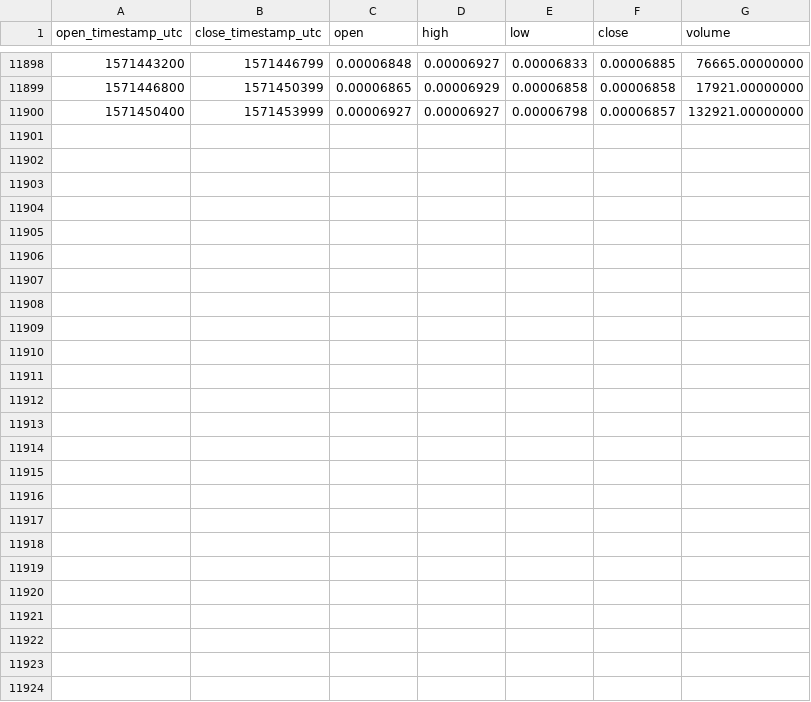
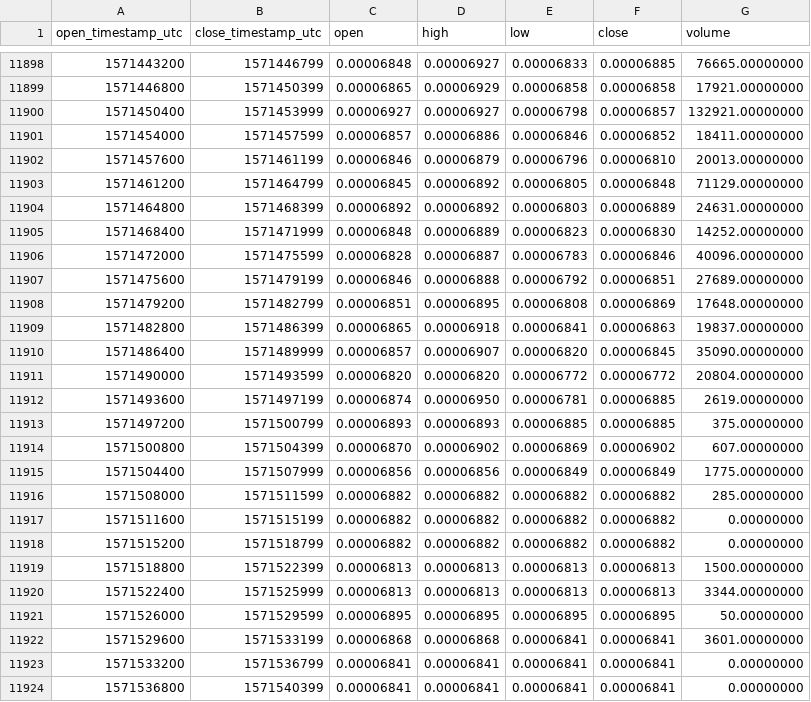
Before and after one commit to cryptobigbro/binance-DATAETH, a CSV file: binance-DATAETH-1h.csv, drawn as a sheet; only a part is shown, gaps mark what is left out; the diff names each change by its address in the sheet, - before the commit and + after, or states it on an @@ line.

Commit message:
Update OHLCV data.

```diff
--- a/binance-DATAETH-1h.csv
+++ b/binance-DATAETH-1h.csv
+row 11901: 1571454000 | 1571457599 | 0.00006857 | 0.00006886 | 0.00006846 | 0.00006852 | 18411.00000000
+row 11902: 1571457600 | 1571461199 | 0.00006846 | 0.00006879 | 0.00006796 | 0.00006810 | 20013.00000000
+row 11903: 1571461200 | 1571464799 | 0.00006845 | 0.00006892 | 0.00006805 | 0.00006848 | 71129.00000000
+row 11904: 1571464800 | 1571468399 | 0.00006892 | 0.00006892 | 0.00006803 | 0.00006889 | 24631.00000000
+row 11905: 1571468400 | 1571471999 | 0.00006848 | 0.00006889 | 0.00006823 | 0.00006830 | 14252.00000000
+row 11906: 1571472000 | 1571475599 | 0.00006828 | 0.00006887 | 0.00006783 | 0.00006846 | 40096.00000000
+row 11907: 1571475600 | 1571479199 | 0.00006846 | 0.00006888 | 0.00006792 | 0.00006851 | 27689.00000000
+row 11908: 1571479200 | 1571482799 | 0.00006851 | 0.00006895 | 0.00006808 | 0.00006869 | 17648.00000000
+row 11909: 1571482800 | 1571486399 | 0.00006865 | 0.00006918 | 0.00006841 | 0.00006863 | 19837.00000000
+row 11910: 1571486400 | 1571489999 | 0.00006857 | 0.00006907 | 0.00006820 | 0.00006845 | 35090.00000000
+row 11911: 1571490000 | 1571493599 | 0.00006820 | 0.00006820 | 0.00006772 | 0.00006772 | 20804.00000000
+row 11912: 1571493600 | 1571497199 | 0.00006874 | 0.00006950 | 0.00006781 | 0.00006885 | 2619.00000000
+row 11913: 1571497200 | 1571500799 | 0.00006893 | 0.00006893 | 0.00006885 | 0.00006885 | 375.00000000
+row 11914: 1571500800 | 1571504399 | 0.00006870 | 0.00006902 | 0.00006869 | 0.00006902 | 607.00000000
+row 11915: 1571504400 | 1571507999 | 0.00006856 | 0.00006856 | 0.00006849 | 0.00006849 | 1775.00000000
+row 11916: 1571508000 | 1571511599 | 0.00006882 | 0.00006882 | 0.00006882 | 0.00006882 | 285.00000000
+row 11917: 1571511600 | 1571515199 | 0.00006882 | 0.00006882 | 0.00006882 | 0.00006882 | 0.00000000
+row 11918: 1571515200 | 1571518799 | 0.00006882 | 0.00006882 | 0.00006882 | 0.00006882 | 0.00000000
+row 11919: 1571518800 | 1571522399 | 0.00006813 | 0.00006813 | 0.00006813 | 0.00006813 | 1500.00000000
+row 11920: 1571522400 | 1571525999 | 0.00006813 | 0.00006813 | 0.00006813 | 0.00006813 | 3344.00000000
+row 11921: 1571526000 | 1571529599 | 0.00006895 | 0.00006895 | 0.00006895 | 0.00006895 | 50.00000000
+row 11922: 1571529600 | 1571533199 | 0.00006868 | 0.00006868 | 0.00006841 | 0.00006841 | 3601.00000000
+row 11923: 1571533200 | 1571536799 | 0.00006841 | 0.00006841 | 0.00006841 | 0.00006841 | 0.00000000
+row 11924: 1571536800 | 1571540399 | 0.00006841 | 0.00006841 | 0.00006841 | 0.00006841 | 0.00000000
```
Also changed, not shown: binance-DATAETH-1d.csv.
